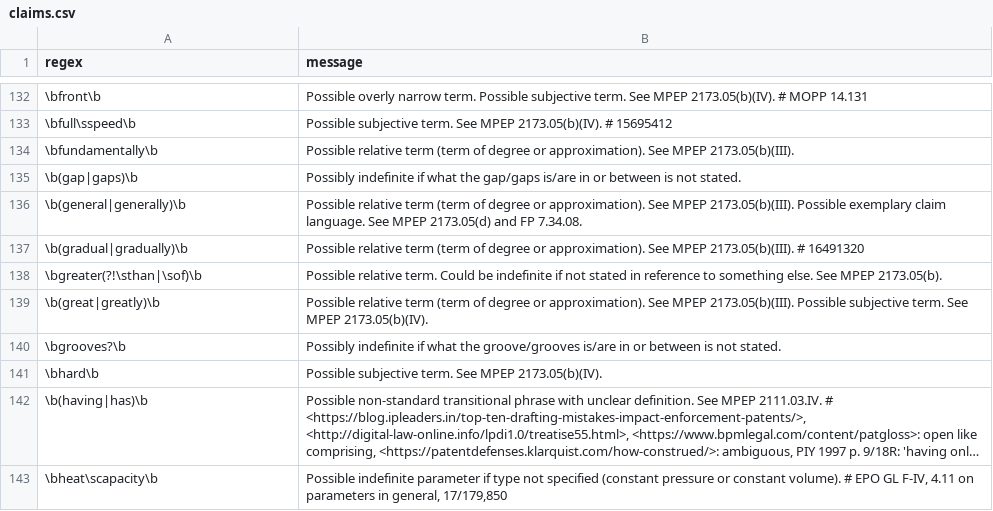
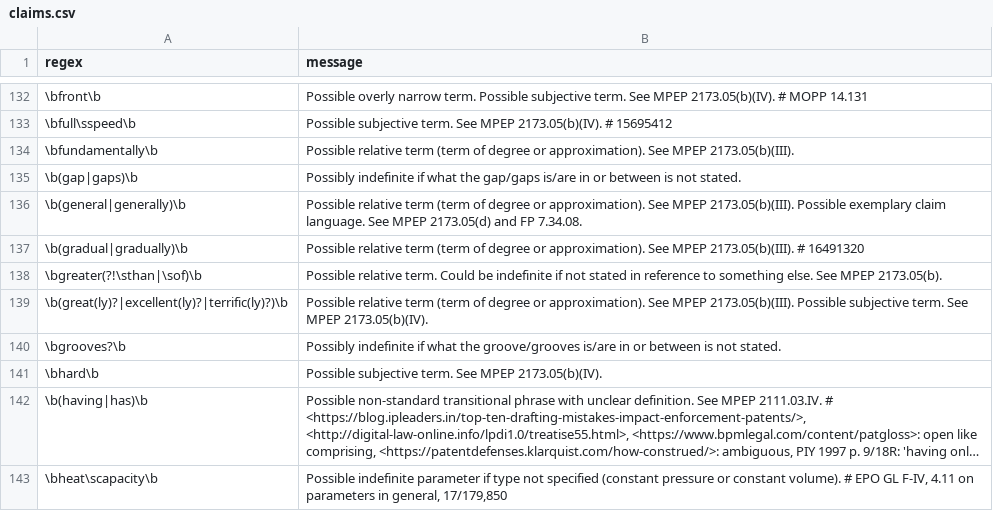
Before and after one commit to btrettel/plint, a CSV file: claims.csv, drawn as a sheet; only a part is shown, gaps mark what is left out; long unchanged cells end in ….

Commit message:
feat: Additions to claims.csv.
docs: Added to the to-do list.

```diff
--- a/claims.csv
+++ b/claims.csv
@@ -138,3 +138,3 @@ regex,message
 \bgreater(?!\sthan|\sof)\b,Possible relative term. Could be indefinite if not stated in reference to something else. See MPEP 2173.05(b).
-\b(great|greatly)\b,Possible relative term (term of degree or approximation). See MPEP 2173.05(b)(III). Possible subjective term. See MPEP 2173.05(b)(IV).
+\b(great(ly)?|excellent(ly)?|terrific(ly)?)\b,Possible relative term (term of degree or approximation). See MPEP 2173.05(b)(III). Possible subjective term. See MPEP 2173.05(b)(IV).
 \bgrooves?\b,Possibly indefinite if what the groove/grooves is/are in or between is not stated.
```
Also changed, not shown: 3 other files.
